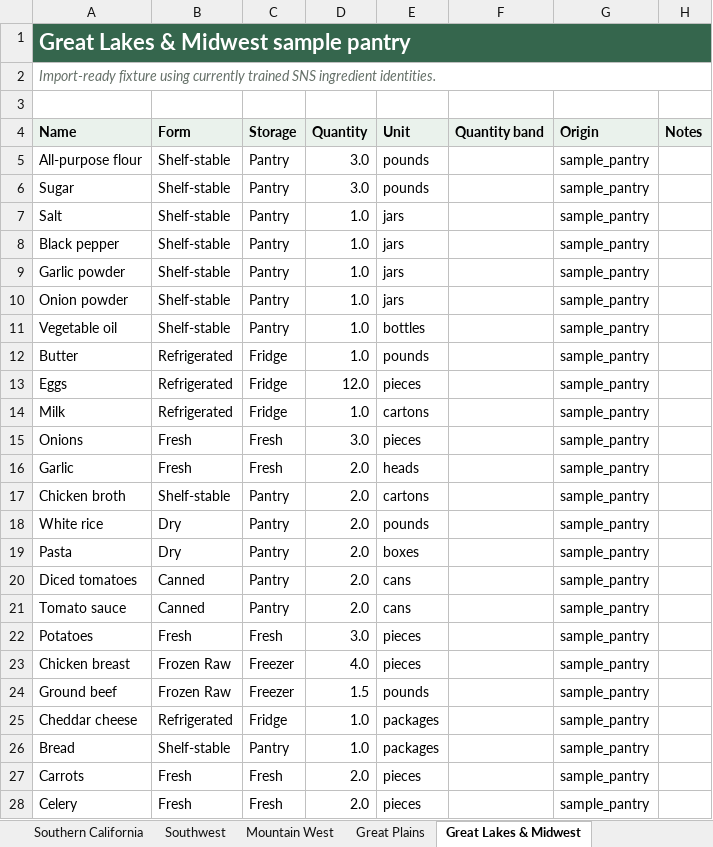
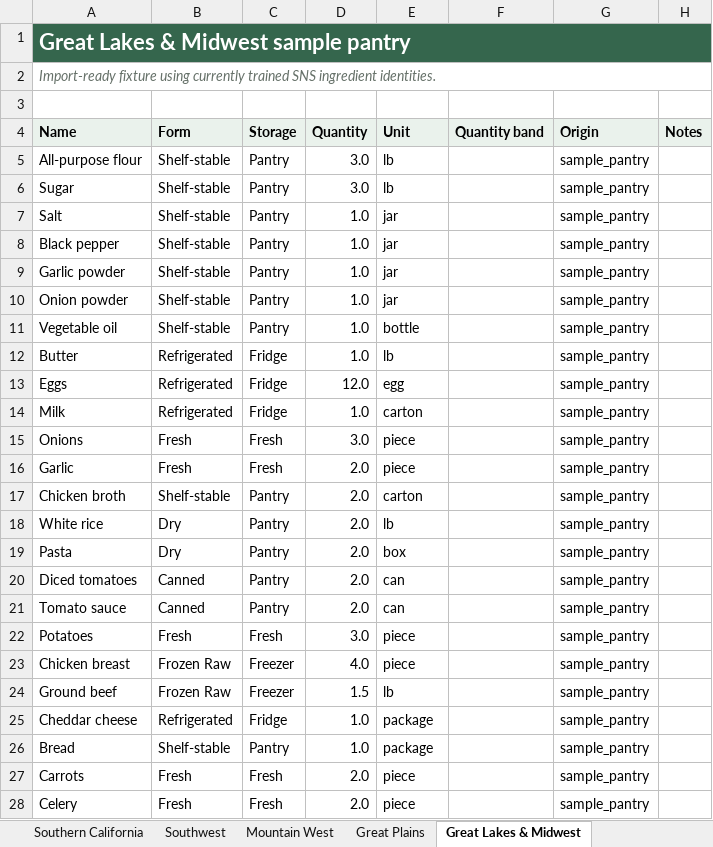
Before and after one commit to tlovett2025-Apollo/SNS, an Excel workbook: data/SNS_Regional_Sample_Pantries.xlsx, sheet Great Lakes & Midwest, drawn as a sheet; only a part is shown; values as stored, in another font and other column widths than the file's, no borders; table styles not drawn; the diff covers the shown part only; the diff names each change by its address in the sheet, - before the commit and + after, or states it on an @@ line.

```diff
--- a/data/SNS_Regional_Sample_Pantries.xlsx (sheet Great Lakes & Midwest)
+++ b/data/SNS_Regional_Sample_Pantries.xlsx (sheet Great Lakes & Midwest)
-E5:E6 (Unit): pounds
+E5:E6 (Unit): lb
-E7:E10 (Unit): jars
+E7:E10 (Unit): jar
-E11 (Unit): bottles
+E11 (Unit): bottle
-E12 (Unit): pounds
+E12 (Unit): lb
-E13 (Unit): pieces
+E13 (Unit): egg
-E14 (Unit): cartons
+E14 (Unit): carton
-E15 (Unit): pieces
+E15 (Unit): piece
-E16 (Unit): heads
+E16 (Unit): piece
-E17 (Unit): cartons
+E17 (Unit): carton
-E18 (Unit): pounds
+E18 (Unit): lb
-E19 (Unit): boxes
+E19 (Unit): box
-E20:E21 (Unit): cans
+E20:E21 (Unit): can
-E22:E23 (Unit): pieces
+E22:E23 (Unit): piece
-E24 (Unit): pounds
+E24 (Unit): lb
-E25:E26 (Unit): packages
+E25:E26 (Unit): package
-E27:E28 (Unit): pieces
+E27:E28 (Unit): piece
```
Also changed, not shown: 37 edited cells elsewhere in this sheet, sheet All Pantries, sheet Great Plains, sheet Mid-Atlantic, sheet Appalachia & Upper South, sheet Mountain West, sheet Gulf Coast & Deep South, 6 more sheets, 27 other files.
